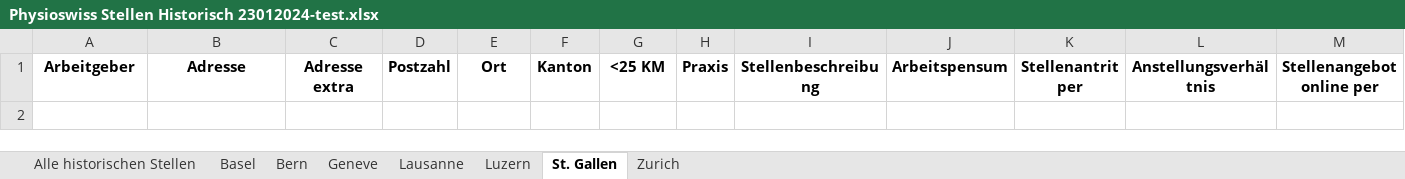
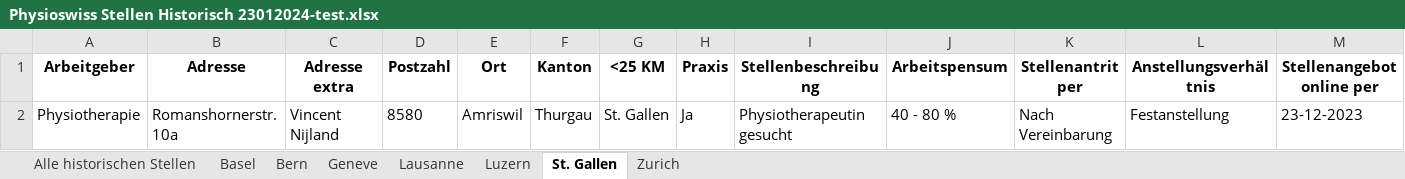
Before and after one commit to Rensez97/physio-git, an Excel workbook: data/Physioswiss Stellen Historisch 23012024-test.xlsx, sheet St. Gallen, drawn as a sheet; only a part is shown; values as stored, in another font and other column widths than the file's, no borders; rows hold the shown columns only; the diff names each change by its address in the sheet, - before the commit and + after, or states it on an @@ line.

```diff
--- a/data/Physioswiss Stellen Historisch 23012024-test.xlsx (sheet St. Gallen)
+++ b/data/Physioswiss Stellen Historisch 23012024-test.xlsx (sheet St. Gallen)
+row 2: Physiotherapie | Romanshornerstr. 10a | Vincent Nijland | 8580 | Amriswil | Thurgau | St. Gallen | Ja | Physiotherapeutin gesucht | 40 - 80 % | Nach Vereinbarung | Festanstellung | 23-12-2023
```
Also changed, not shown: sheet Alle historischen Stellen, sheet Bern, sheet Basel, sheet Luzern, sheet Zurich, sheet Lausanne, data/Physioswiss Stellen Aktiv 23012024-test.xlsx, 9 other files.
